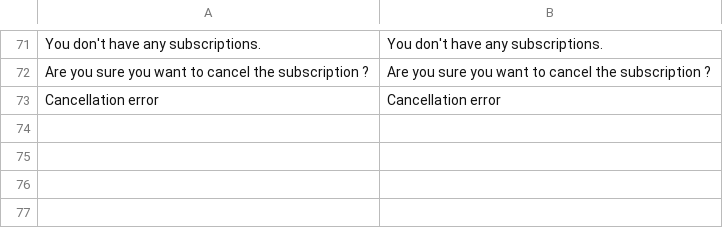
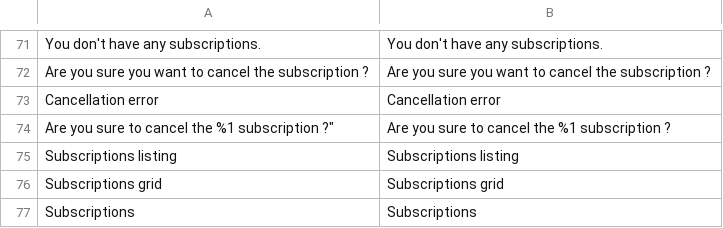
Before and after one commit to UpStreamPay/payment-plugin-magento-public, a CSV file: Core/i18n/en_US.csv, drawn as a sheet; only a part is shown, gaps mark what is left out; the diff names each change by its address in the sheet, - before the commit and + after, or states it on an @@ line.

```diff
--- a/Core/i18n/en_US.csv
+++ b/Core/i18n/en_US.csv
+row 74: Are you sure to cancel the %1 subscription ?" | Are you sure to cancel the %1 subscription ?
+row 75: Subscriptions listing | Subscriptions listing
+row 76: Subscriptions grid | Subscriptions grid
+row 77: Subscriptions | Subscriptions
```
Also changed, not shown: Core/i18n/fr_FR.csv.
